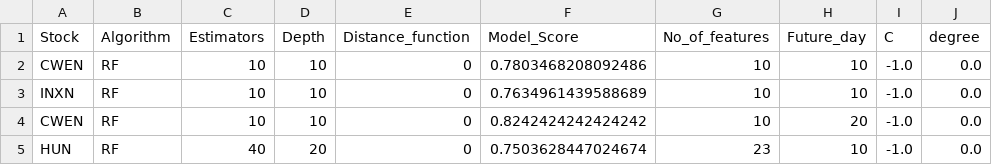
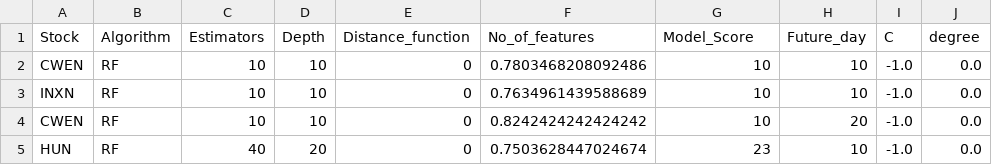
Before and after one commit to adityanarkar/Random_Forests_Stock_Prediction, a CSV file: Results/EndGame/Shuffle/FS/final_result.csv, drawn as a sheet; only a part is shown; the diff names each change by its address in the sheet, - before the commit and + after, or states it on an @@ line.

Commit message:
Endgame shuffle FS results final

```diff
--- a/Results/EndGame/Shuffle/FS/final_result.csv
+++ b/Results/EndGame/Shuffle/FS/final_result.csv
-F1: Model_Score
+F1: No_of_features
-G1: No_of_features
+G1: Model_Score
```
Also changed, not shown: 5 other files.
